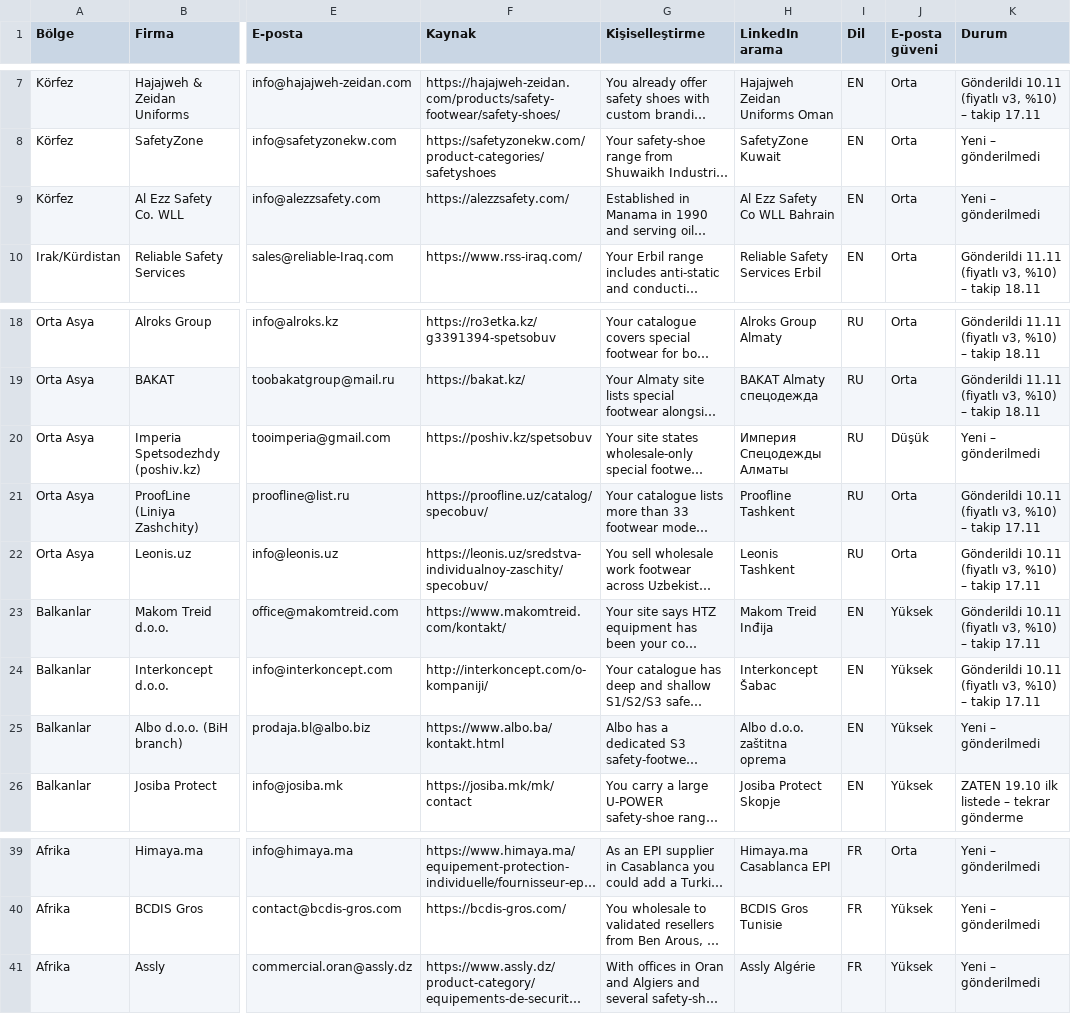
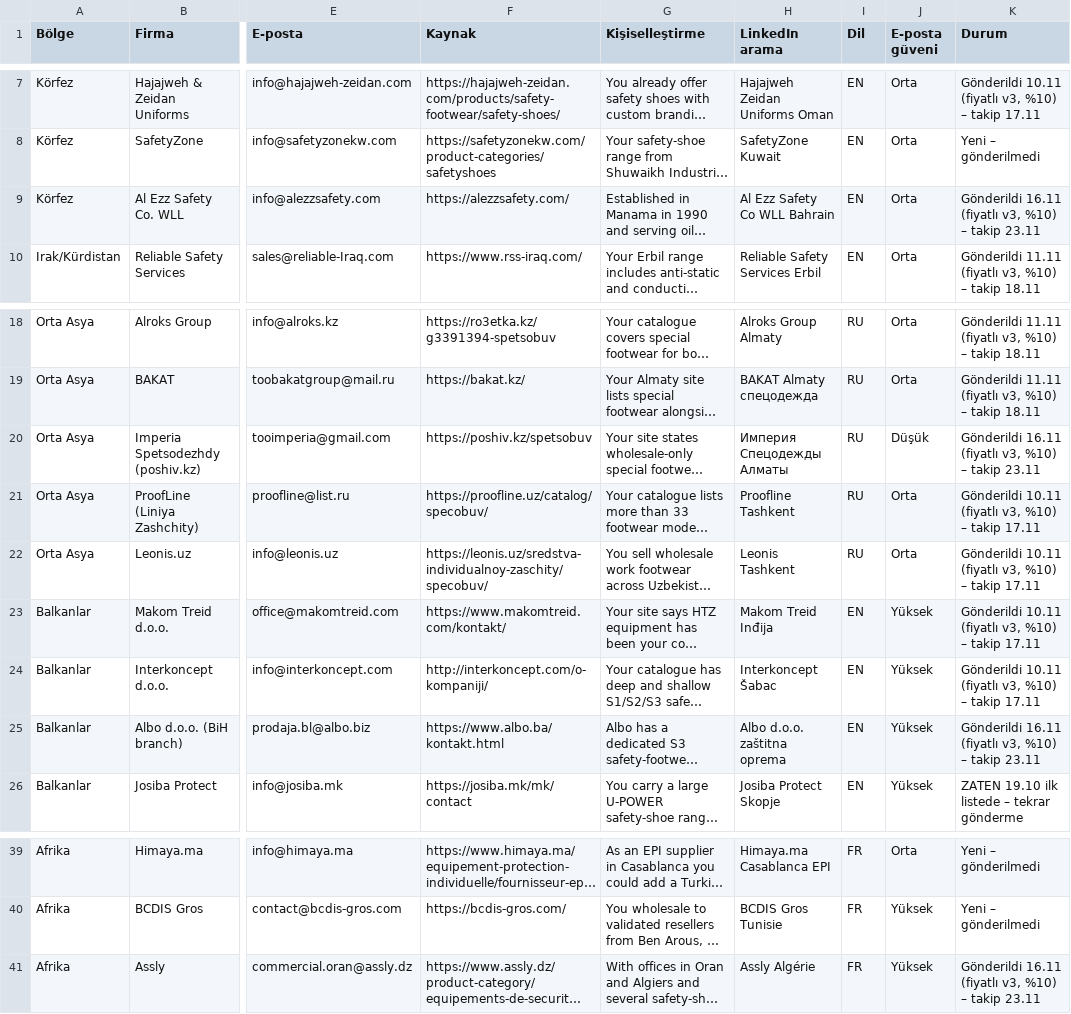
Before and after one commit to kahiyecoffee-del/Li, a CSV file: kkd-ticaret/18-yeni-liste-25-10.csv, drawn as a sheet; only a part is shown, gaps mark what is left out; long unchanged cells end in …; the diff names each change by its address in the sheet, - before the commit and + after, or states it on an @@ line.

```diff
--- a/kkd-ticaret/18-yeni-liste-25-10.csv
+++ b/kkd-ticaret/18-yeni-liste-25-10.csv
-K9 (Durum): Yeni – gönderilmedi
+K9 (Durum): Gönderildi 16.11 (fiyatlı v3, %10) – takip 23.11
-K20 (Durum): Yeni – gönderilmedi
+K20 (Durum): Gönderildi 16.11 (fiyatlı v3, %10) – takip 23.11
-K25 (Durum): Yeni – gönderilmedi
+K25 (Durum): Gönderildi 16.11 (fiyatlı v3, %10) – takip 23.11
-K41 (Durum): Yeni – gönderilmedi
+K41 (Durum): Gönderildi 16.11 (fiyatlı v3, %10) – takip 23.11
```
Also changed, not shown: 1 other file.
